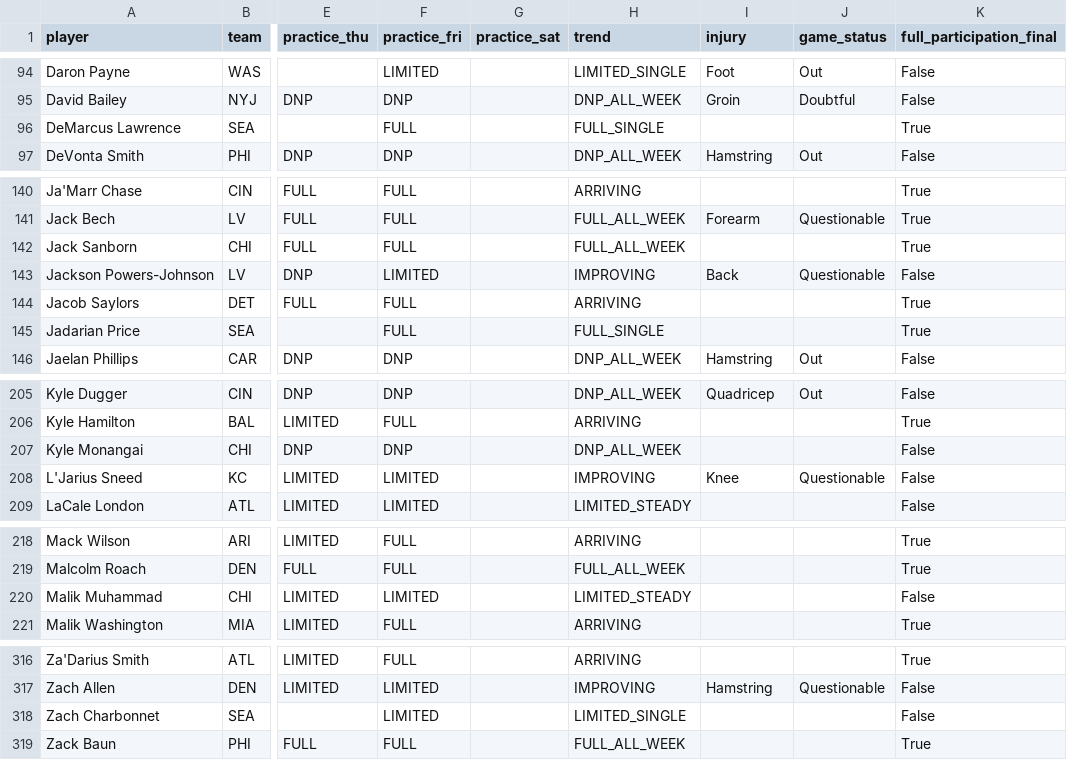
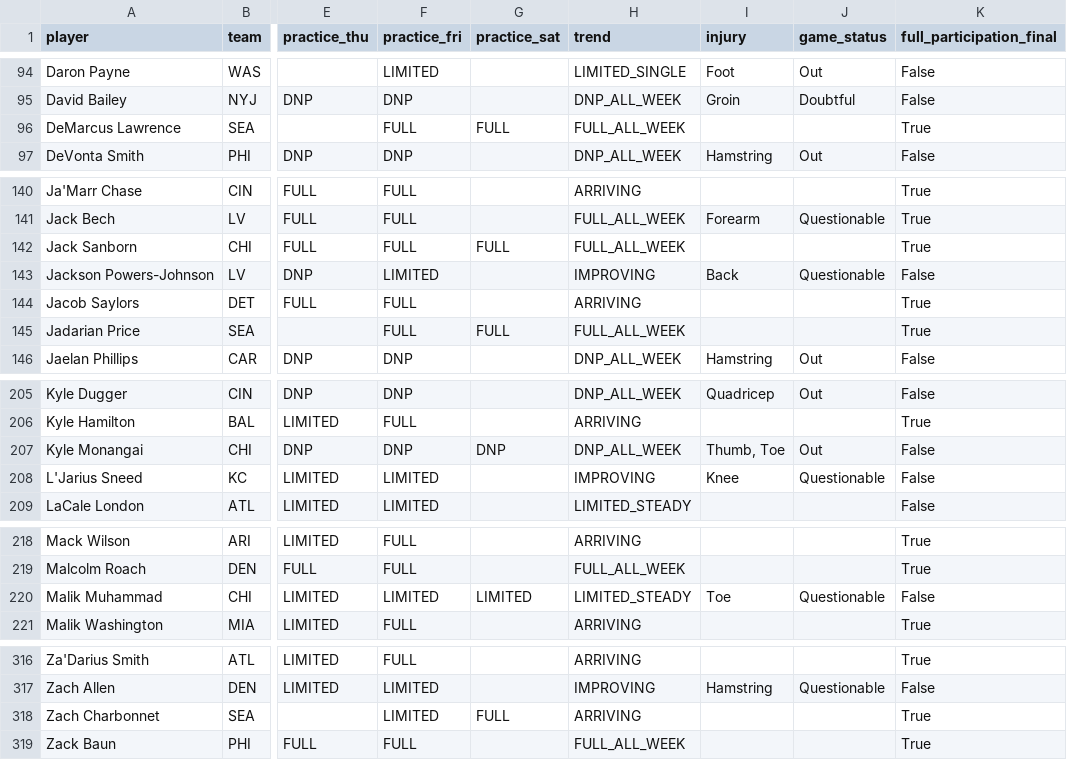
Before and after one commit to russellkt/practice-report-archive, a CSV file: progression/progression.csv, drawn as a sheet; only a part is shown, gaps mark what is left out; the diff covers the shown part only; the diff names each change by its address in the sheet, - before the commit and + after, or states it on an @@ line.

```diff
--- a/progression/progression.csv
+++ b/progression/progression.csv
-G96 (practice_sat): (empty)
+G96 (practice_sat): FULL
-H96 (trend): FULL_SINGLE
+H96 (trend): FULL_ALL_WEEK
-G142 (practice_sat): (empty)
+G142 (practice_sat): FULL
-G145 (practice_sat): (empty)
+G145 (practice_sat): FULL
-H145 (trend): FULL_SINGLE
+H145 (trend): FULL_ALL_WEEK
-G207 (practice_sat): (empty)
+G207 (practice_sat): DNP
-I207 (injury): (empty)
+I207 (injury): Thumb, Toe
-J207 (game_status): (empty)
+J207 (game_status): Out
-G220 (practice_sat): (empty)
+G220 (practice_sat): LIMITED
-I220 (injury): (empty)
+I220 (injury): Toe
-J220 (game_status): (empty)
+J220 (game_status): Questionable
-G318 (practice_sat): (empty)
+G318 (practice_sat): FULL
-H318 (trend): LIMITED_SINGLE
+H318 (trend): ARRIVING
-K318 (full_participation_final): False
+K318 (full_participation_final): True
```
Also changed, not shown: 61 edited cells elsewhere in this file, 4 other files.
